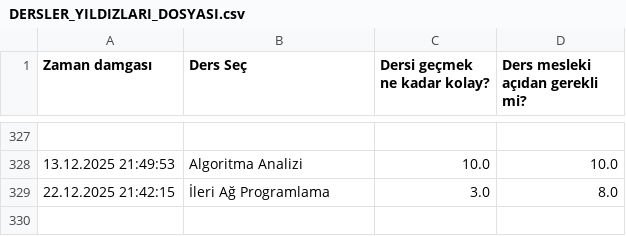
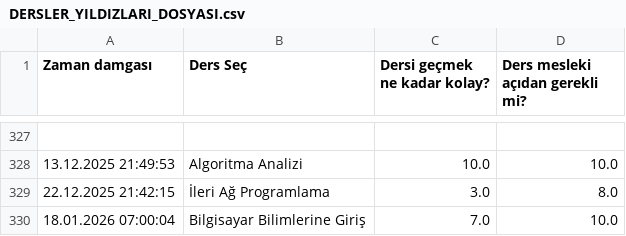
Before and after one commit to baselkelziye/YTU_Bilgisayar_Muhendisligi_Arsiv, a CSV file: readme_olustur/DERSLER_YILDIZLARI_DOSYASI.csv, drawn as a sheet; only a part is shown, gaps mark what is left out; the diff names each change by its address in the sheet, - before the commit and + after, or states it on an @@ line.

```diff
--- a/readme_olustur/DERSLER_YILDIZLARI_DOSYASI.csv
+++ b/readme_olustur/DERSLER_YILDIZLARI_DOSYASI.csv
+row 330: 18.01.2026 07:00:04 | Bilgisayar Bilimlerine Giriş | 7.0 | 10.0
```
Also changed, not shown: readme_olustur/HOCALAR_YILDIZLARI_DOSYASI.csv, readme_olustur/HOCALAR_YORUMLARI_DOSYASI.csv, 9 other files.
